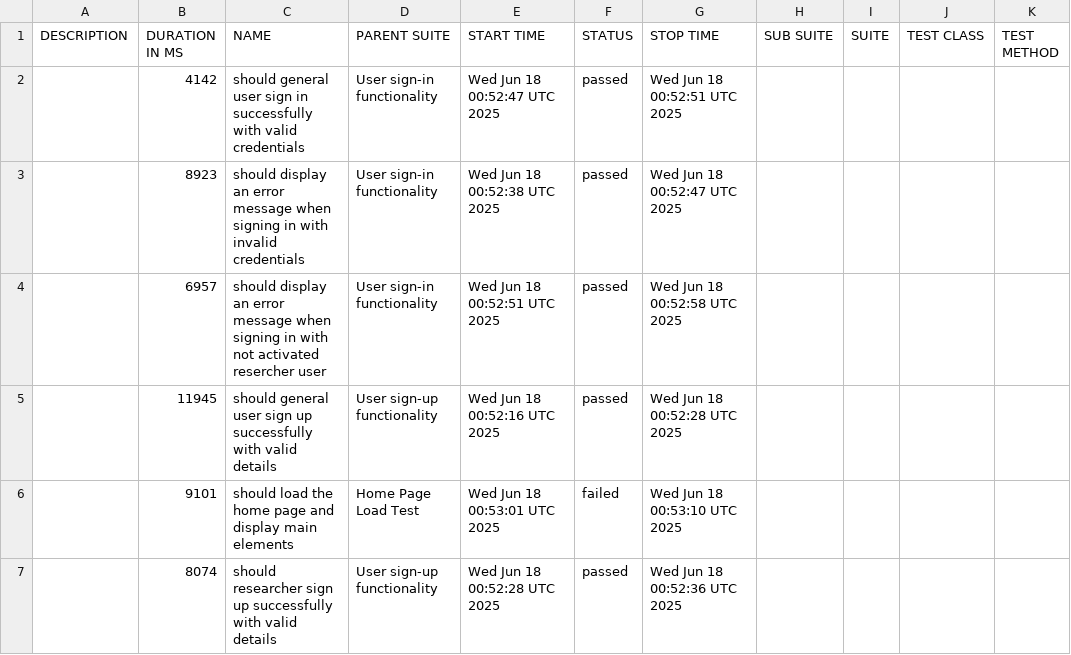
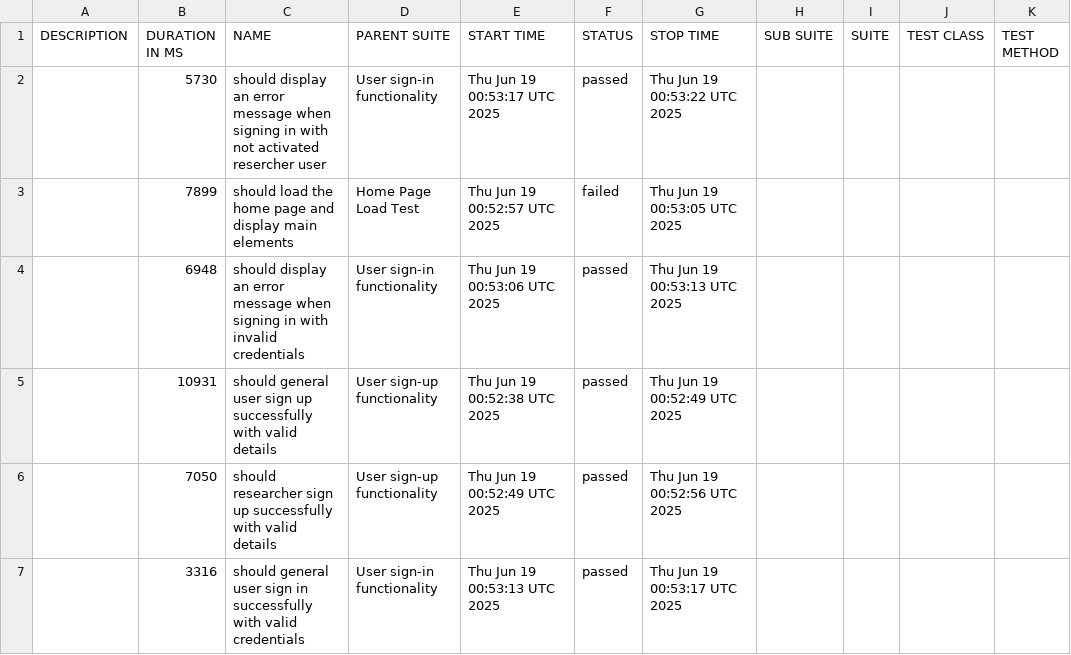
Before and after one commit to udanawetthasinghe/dis, a CSV file: data/suites.csv, drawn as a sheet.

```diff
--- a/data/suites.csv
+++ b/data/suites.csv
@@ -1,7 +1,7 @@
 "DESCRIPTION","DURATION IN MS","NAME","PARENT SUITE","START TIME","STATUS","STOP TIME","SUB SUITE","SUITE","TEST CLASS","TEST METHOD"
-"","4142","should general user sign in successfully with valid credentials","User sign-in functionality","Wed Jun 18 00:52:47 UTC 2025","passed","Wed Jun 18 00:52:51 UTC 2025","","","",""
-"","8923","should display an error message when signing in with invalid credentials","User sign-in functionality","Wed Jun 18 00:52:38 UTC 2025","passed","Wed Jun 18 00:52:47 UTC 2025","","","",""
-"","6957","should display an error message when signing in with not activated resercher user","User sign-in functionality","Wed Jun 18 00:52:51 UTC 2025","passed","Wed Jun 18 00:52:58 UTC 2025","","","",""
-"","11945","should general user sign up successfully with valid details","User sign-up functionality","Wed Jun 18 00:52:16 UTC 2025","passed","Wed Jun 18 00:52:28 UTC 2025","","","",""
-"","9101","should load the home page and display main elements","Home Page Load Test","Wed Jun 18 00:53:01 UTC 2025","failed","Wed Jun 18 00:53:10 UTC 2025","","","",""
-"","8074","should researcher sign up successfully with valid details","User sign-up functionality","Wed Jun 18 00:52:28 UTC 2025","passed","Wed Jun 18 00:52:36 UTC 2025","","","",""
+"","5730","should display an error message when signing in with not activated resercher user","User sign-in functionality","Thu Jun 19 00:53:17 UTC 2025","passed","Thu Jun 19 00:53:22 UTC 2025","","","",""
+"","7899","should load the home page and display main elements","Home Page Load Test","Thu Jun 19 00:52:57 UTC 2025","failed","Thu Jun 19 00:53:05 UTC 2025","","","",""
+"","6948","should display an error message when signing in with invalid credentials","User sign-in functionality","Thu Jun 19 00:53:06 UTC 2025","passed","Thu Jun 19 00:53:13 UTC 2025","","","",""
+"","10931","should general user sign up successfully with valid details","User sign-up functionality","Thu Jun 19 00:52:38 UTC 2025","passed","Thu Jun 19 00:52:49 UTC 2025","","","",""
+"","7050","should researcher sign up successfully with valid details","User sign-up functionality","Thu Jun 19 00:52:49 UTC 2025","passed","Thu Jun 19 00:52:56 UTC 2025","","","",""
+"","3316","should general user sign in successfully with valid credentials","User sign-in functionality","Thu Jun 19 00:53:13 UTC 2025","passed","Thu Jun 19 00:53:17 UTC 2025","","","",""
```
Also changed, not shown: 27 other files.
